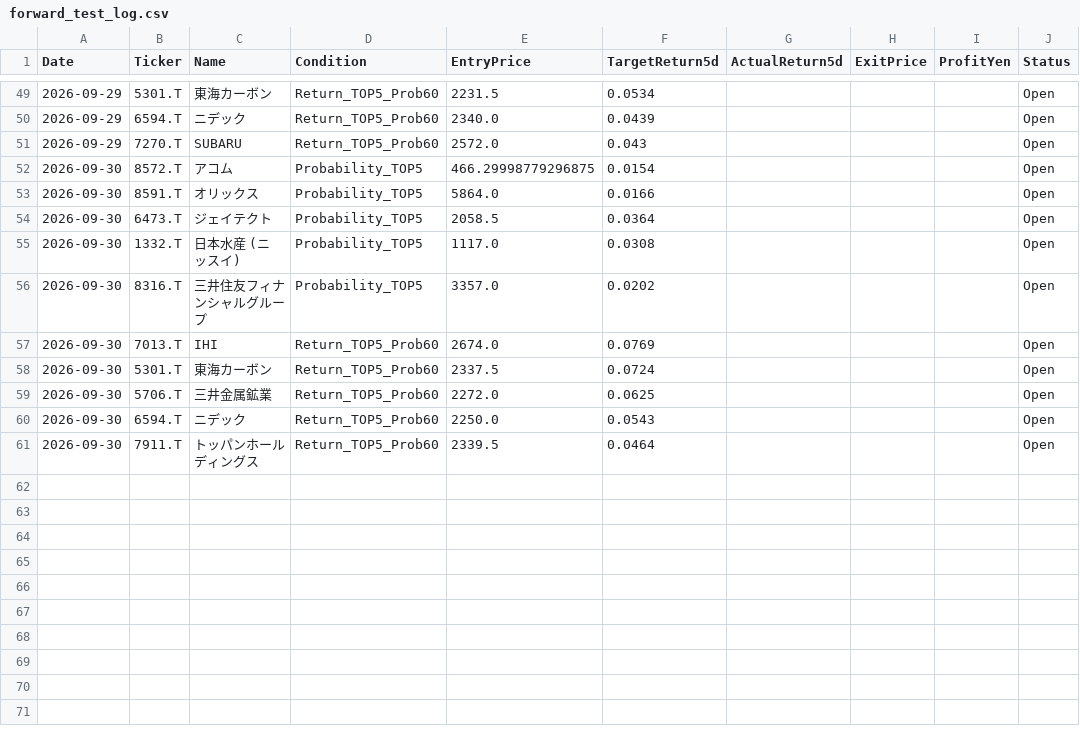
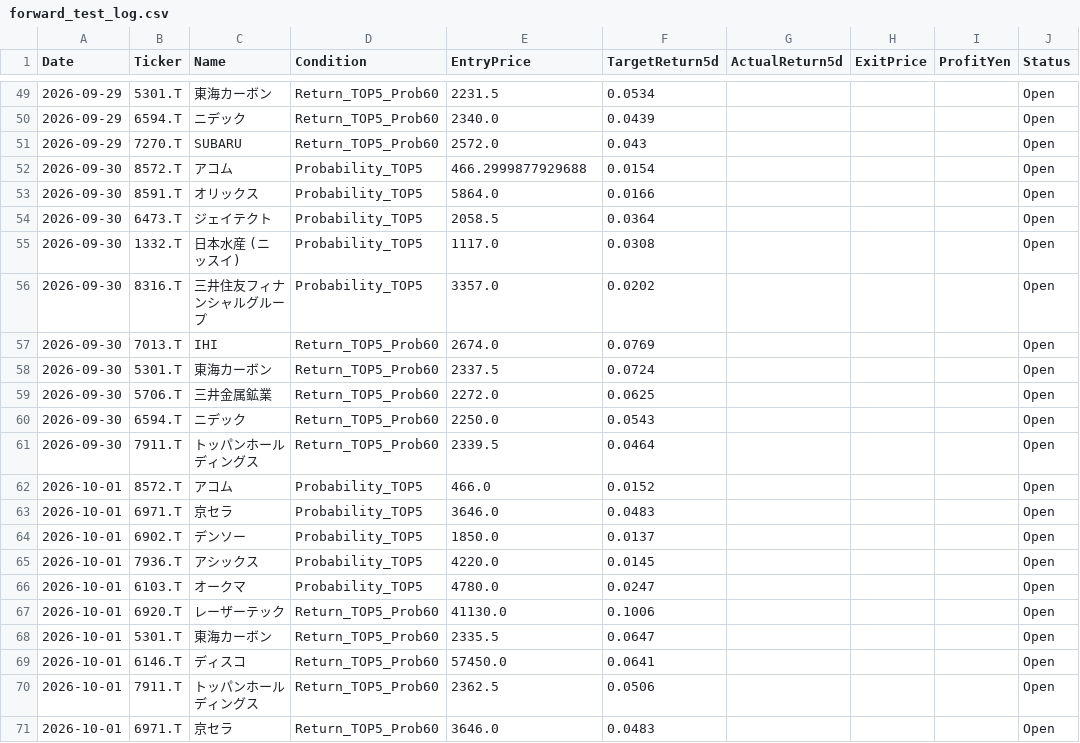
Before and after one commit to kuramoto-kun/kuramoto, a CSV file: forward_test_log.csv, drawn as a sheet; only a part is shown, gaps mark what is left out; the diff covers the shown part only.

```diff
--- a/forward_test_log.csv
+++ b/forward_test_log.csv
@@ -51,3 +51,3 @@ Date,Ticker,Name,Condition,EntryPrice,TargetReturn5d,ActualReturn5d,ExitPrice,Pr
 2026-09-29,7270.T,SUBARU,Return_TOP5_Prob60,2572.0,0.043,,,,Open
-2026-09-30,8572.T,アコム,Probability_TOP5,466.29998779296875,0.0154,,,,Open
+2026-09-30,8572.T,アコム,Probability_TOP5,466.2999877929688,0.0154,,,,Open
 2026-09-30,8591.T,オリックス,Probability_TOP5,5864.0,0.0166,,,,Open
@@ -61 +61,11 @@ Date,Ticker,Name,Condition,EntryPrice,TargetReturn5d,ActualReturn5d,ExitPrice,Pr
 2026-09-30,7911.T,トッパンホールディングス,Return_TOP5_Prob60,2339.5,0.0464,,,,Open
+2026-10-01,8572.T,アコム,Probability_TOP5,466.0,0.0152,,,,Open
+2026-10-01,6971.T,京セラ,Probability_TOP5,3646.0,0.0483,,,,Open
+2026-10-01,6902.T,デンソー,Probability_TOP5,1850.0,0.0137,,,,Open
+2026-10-01,7936.T,アシックス,Probability_TOP5,4220.0,0.0145,,,,Open
+2026-10-01,6103.T,オークマ,Probability_TOP5,4780.0,0.0247,,,,Open
+2026-10-01,6920.T,レーザーテック,Return_TOP5_Prob60,41130.0,0.1006,,,,Open
+2026-10-01,5301.T,東海カーボン,Return_TOP5_Prob60,2335.5,0.0647,,,,Open
+2026-10-01,6146.T,ディスコ,Return_TOP5_Prob60,57450.0,0.0641,,,,Open
+2026-10-01,7911.T,トッパンホールディングス,Return_TOP5_Prob60,2362.5,0.0506,,,,Open
+2026-10-01,6971.T,京セラ,Return_TOP5_Prob60,3646.0,0.0483,,,,Open
```
Also changed, not shown: 40 edited cells elsewhere in this file.
